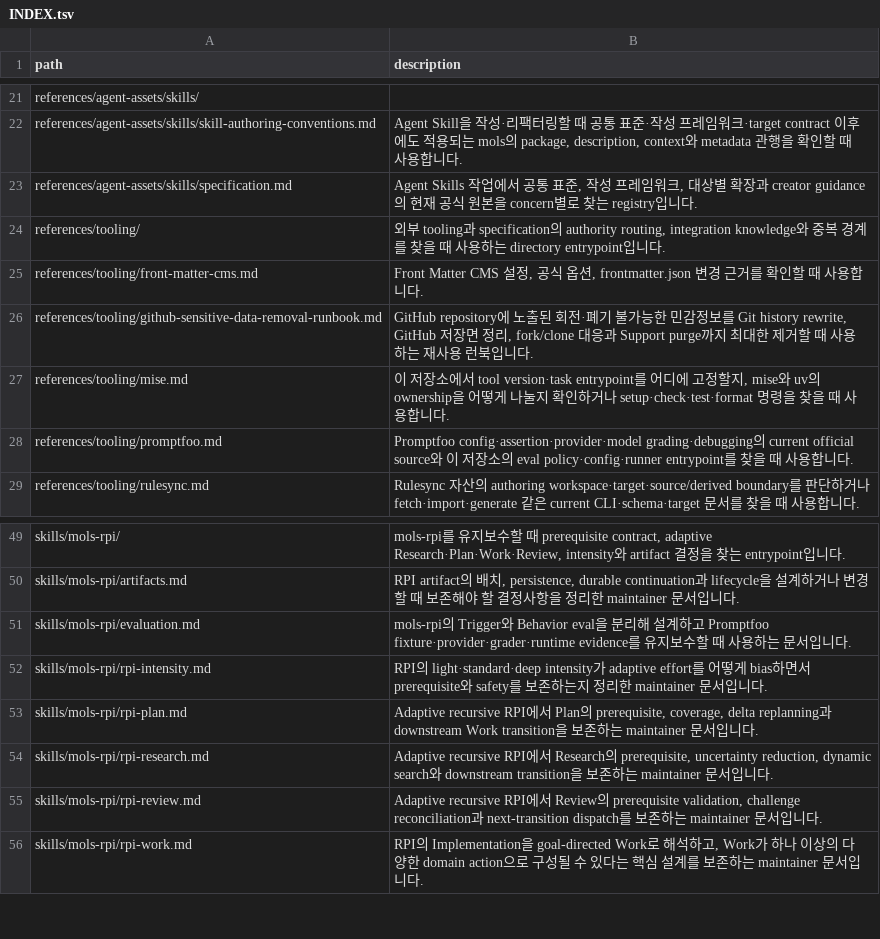
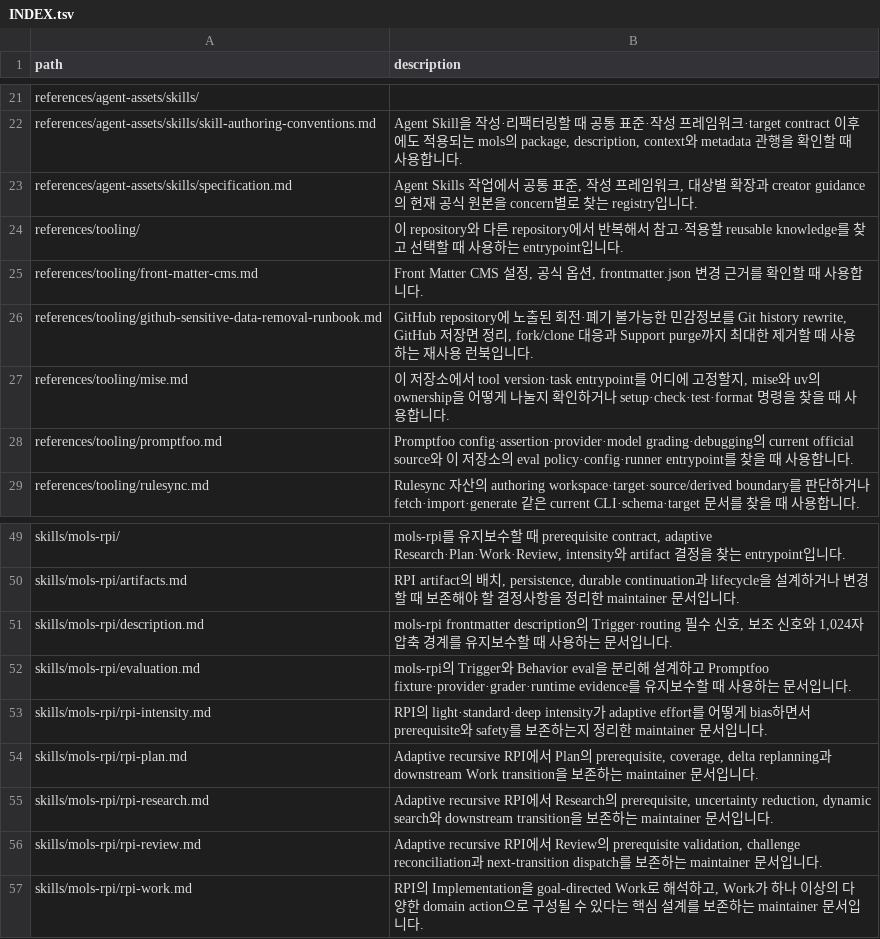
Before and after one commit to mols3131d/mols-agent-assets, a TSV file: docs/INDEX.tsv, drawn as a sheet; only a part is shown, gaps mark what is left out.

Commit message:
docs(index): RPI description 문서 인덱싱

```diff
--- a/docs/INDEX.tsv
+++ b/docs/INDEX.tsv
@@ -23,3 +23,3 @@ references/agent-assets/skills/skill-authoring-conventions.md	Agent Skill을 작
 references/agent-assets/skills/specification.md	Agent Skills 작업에서 공통 표준, 작성 프레임워크, 대상별 확장과 creator guidance의 현재 공식 원본을 concern별로 찾는 registry입니다.
-references/tooling/	외부 tooling과 specification의 authority routing, integration knowledge와 중복 경계를 찾을 때 사용하는 directory entrypoint입니다.
+references/tooling/	이 repository와 다른 repository에서 반복해서 참고·적용할 reusable knowledge를 찾고 선택할 때 사용하는 entrypoint입니다.
 references/tooling/front-matter-cms.md	Front Matter CMS 설정, 공식 옵션, frontmatter.json 변경 근거를 확인할 때 사용합니다.
@@ -50,2 +50,3 @@ skills/mols-rpi/	mols-rpi를 유지보수할 때 prerequisite contract, adaptive
 skills/mols-rpi/artifacts.md	RPI artifact의 배치, persistence, durable continuation과 lifecycle을 설계하거나 변경할 때 보존해야 할 결정사항을 정리한 maintainer 문서입니다.
+skills/mols-rpi/description.md	mols-rpi frontmatter description의 Trigger·routing 필수 신호, 보조 신호와 1,024자 압축 경계를 유지보수할 때 사용하는 문서입니다.
 skills/mols-rpi/evaluation.md	mols-rpi의 Trigger와 Behavior eval을 분리해 설계하고 Promptfoo fixture·provider·grader·runtime evidence를 유지보수할 때 사용하는 문서입니다.
```
